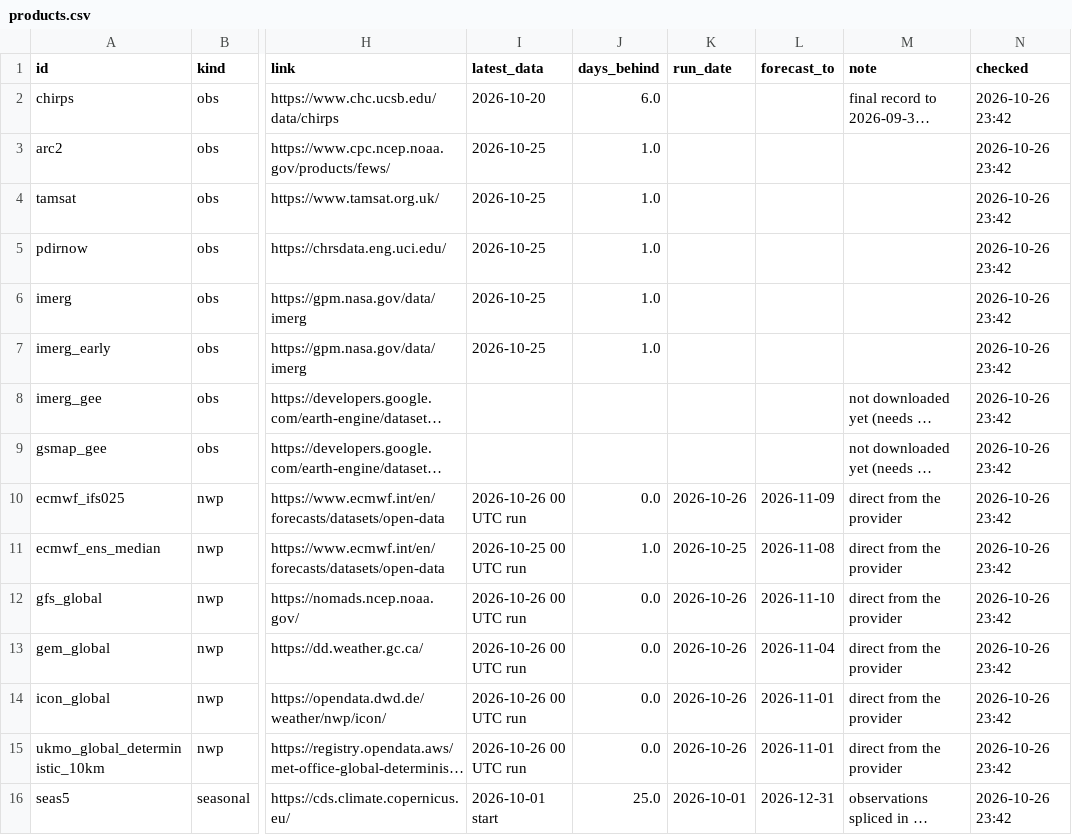
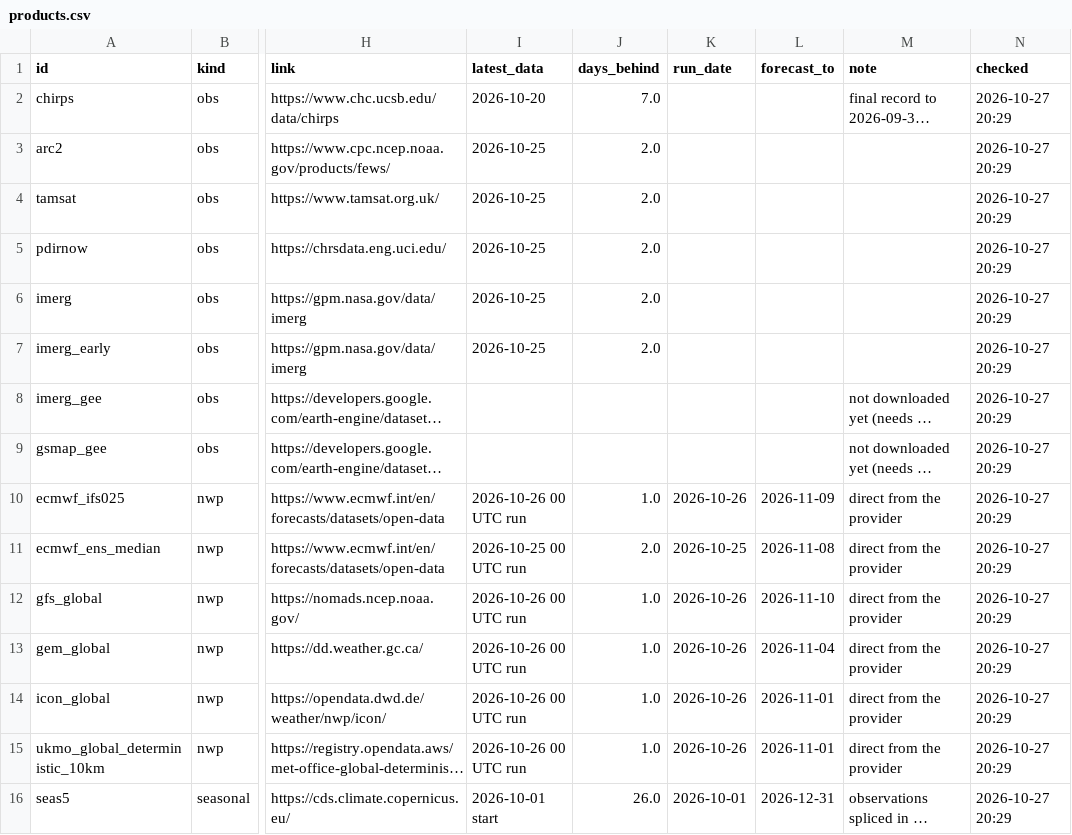
Before and after one commit to YonSci/-Operational-Multi-Model-Seasonal-Forecasting-System, a CSV file: frontend/public/tracker/data/products.csv, drawn as a sheet; only a part is shown, gaps mark what is left out; long unchanged cells end in …; the diff names each change by its address in the sheet, - before the commit and + after, or states it on an @@ line.

```diff
--- a/frontend/public/tracker/data/products.csv
+++ b/frontend/public/tracker/data/products.csv
-J2 (days_behind): 6.0
+J2 (days_behind): 7.0
-N2:N16 (checked): 2026-10-26 23:42
+N2:N16 (checked): 2026-10-27 20:29
-J3:J7 (days_behind): 1.0
+J3:J7 (days_behind): 2.0
-J10 (days_behind): 0.0
+J10 (days_behind): 1.0
-J11 (days_behind): 1.0
+J11 (days_behind): 2.0
-J12:J15 (days_behind): 0.0
+J12:J15 (days_behind): 1.0
-J16 (days_behind): 25.0
+J16 (days_behind): 26.0
```
Also changed, not shown: 17 other files.
